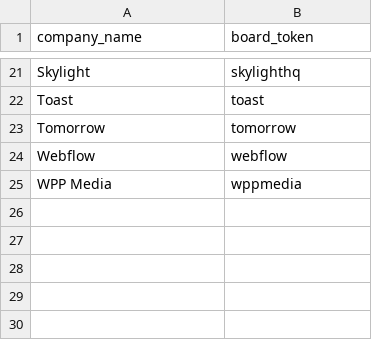
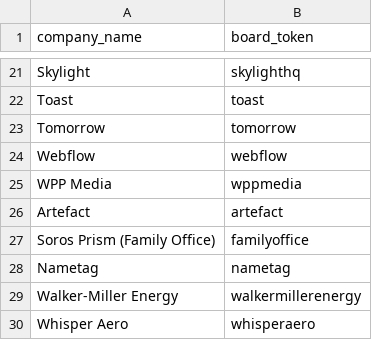
Before and after one commit to rmallorybpc/job-watch, a CSV file: companies.csv, drawn as a sheet; only a part is shown, gaps mark what is left out.

Commit message:
Update companies.csv
added companies

```diff
--- a/companies.csv
+++ b/companies.csv
@@ -25 +25,6 @@ Webflow,webflow
 WPP Media,wppmedia
+Artefact,artefact
+Soros Prism (Family Office),familyoffice
+Nametag,nametag
+Walker-Miller Energy,walkermillerenergy
+Whisper Aero,whisperaero
```
